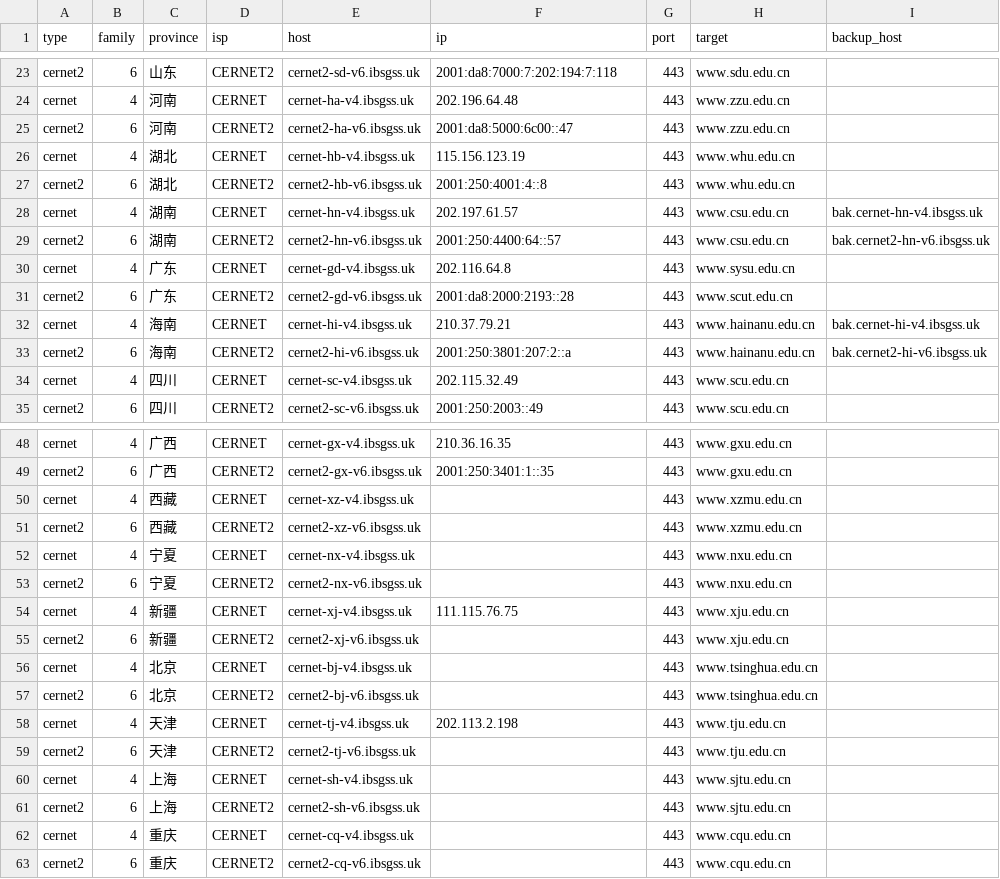
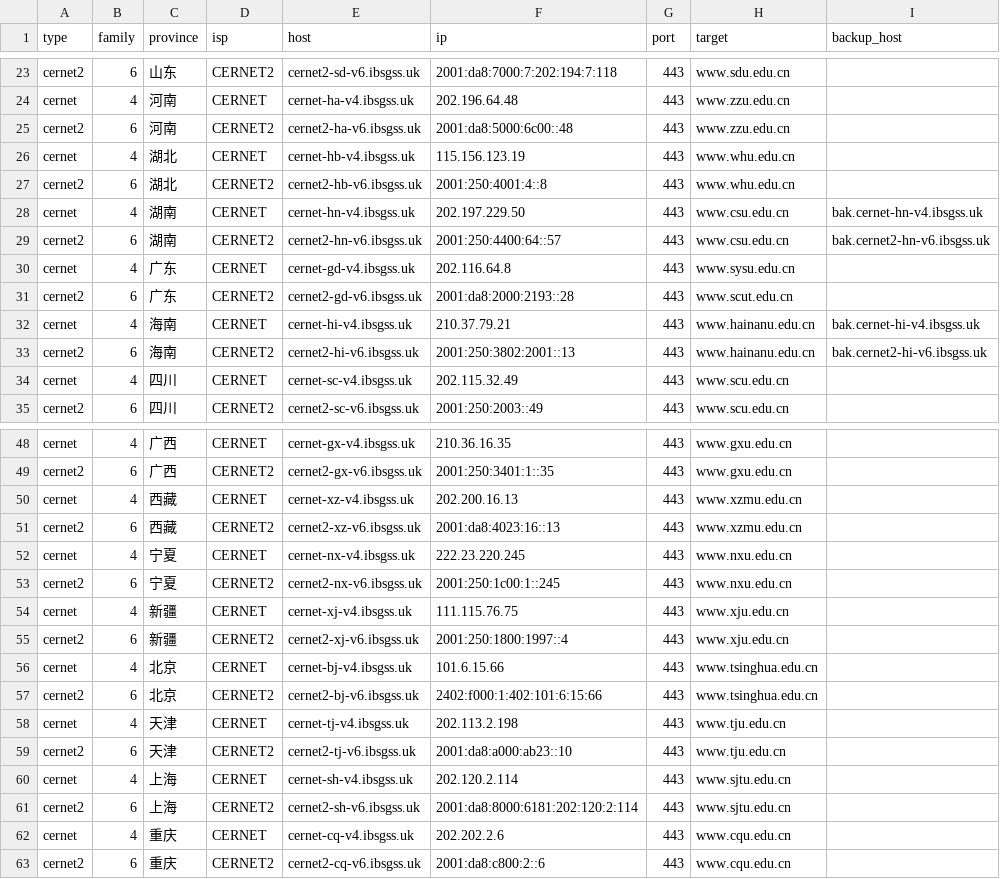
Before and after one commit to Tozward/TcpQuality, a TSV file: nodes/cernet.tsv, drawn as a sheet; only a part is shown, gaps mark what is left out; the diff covers the shown part only; the diff names each change by its address in the sheet, - before the commit and + after, or states it on an @@ line.

```diff
--- a/nodes/cernet.tsv
+++ b/nodes/cernet.tsv
-F25 (ip): 2001:da8:5000:6c00::47
+F25 (ip): 2001:da8:5000:6c00::48
-F28 (ip): 202.197.61.57
+F28 (ip): 202.197.229.50
-F33 (ip): 2001:250:3801:207:2::a
+F33 (ip): 2001:250:3802:2001::13
-F50 (ip): (empty)
+F50 (ip): 202.200.16.13
-F51 (ip): (empty)
+F51 (ip): 2001:da8:4023:16::13
-F52 (ip): (empty)
+F52 (ip): 222.23.220.245
-F53 (ip): (empty)
+F53 (ip): 2001:250:1c00:1::245
-F55 (ip): (empty)
+F55 (ip): 2001:250:1800:1997::4
-F56 (ip): (empty)
+F56 (ip): 101.6.15.66
-F57 (ip): (empty)
+F57 (ip): 2402:f000:1:402:101:6:15:66
-F59 (ip): (empty)
+F59 (ip): 2001:da8:a000:ab23::10
-F60 (ip): (empty)
+F60 (ip): 202.120.2.114
-F61 (ip): (empty)
+F61 (ip): 2001:da8:8000:6181:202:120:2:114
-F62 (ip): (empty)
+F62 (ip): 202.202.2.6
-F63 (ip): (empty)
+F63 (ip): 2001:da8:c800:2::6
```
Also changed, not shown: 3 edited cells elsewhere in this file, nodes/all.tsv, nodes/cdn.tsv, 3 other files.
